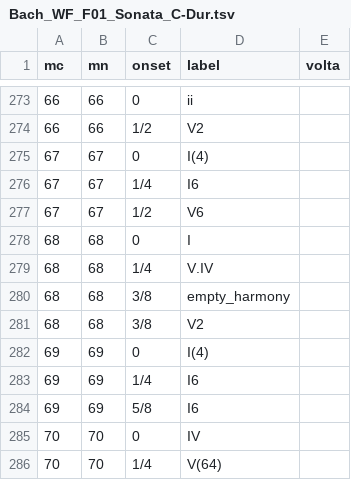
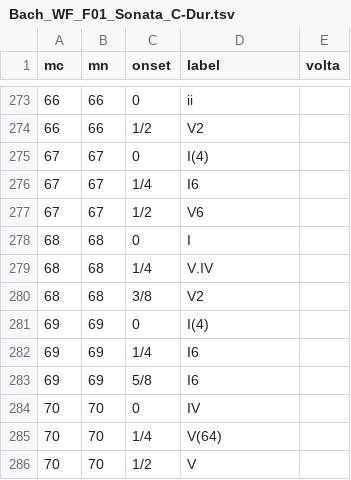
Before and after one commit to DCMLab/wf_bach_sonatas, a TSV file: harmonies/Bach_WF_F01_Sonata_C-Dur.tsv, drawn as a sheet; only a part is shown, gaps mark what is left out; the shorter side is filled out with more unchanged rows.

```diff
--- a/harmonies/Bach_WF_F01_Sonata_C-Dur.tsv
+++ b/harmonies/Bach_WF_F01_Sonata_C-Dur.tsv
@@ -279,3 +279,2 @@ mc	mn	onset	label	volta
 68	68	1/4	V.IV	
-68	68	3/8	empty_harmony	
 68	68	3/8	V2	
```
Also changed, not shown: harmonies/Bach_WF_F02_Sonate_C-Dur.tsv, 3 other files.
